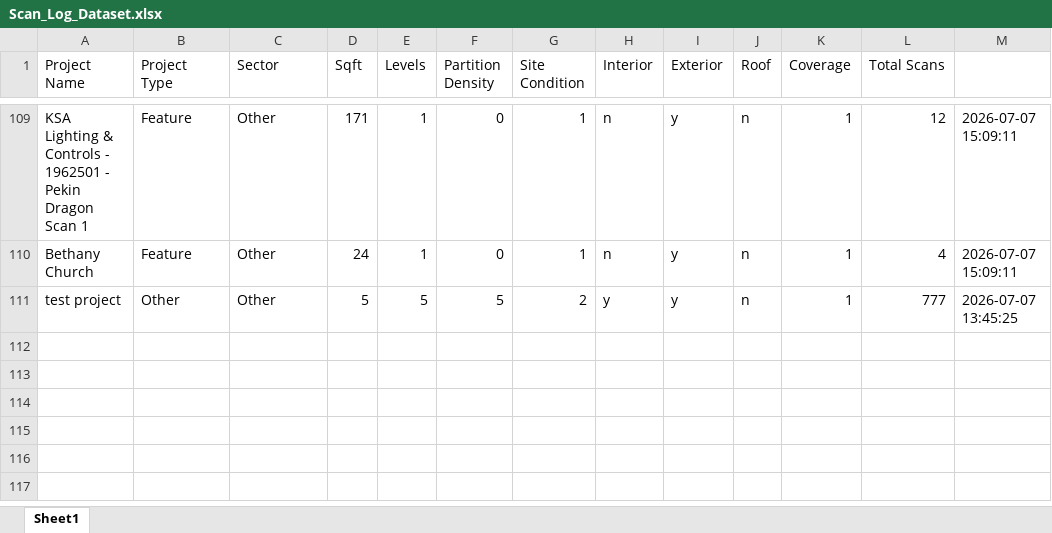
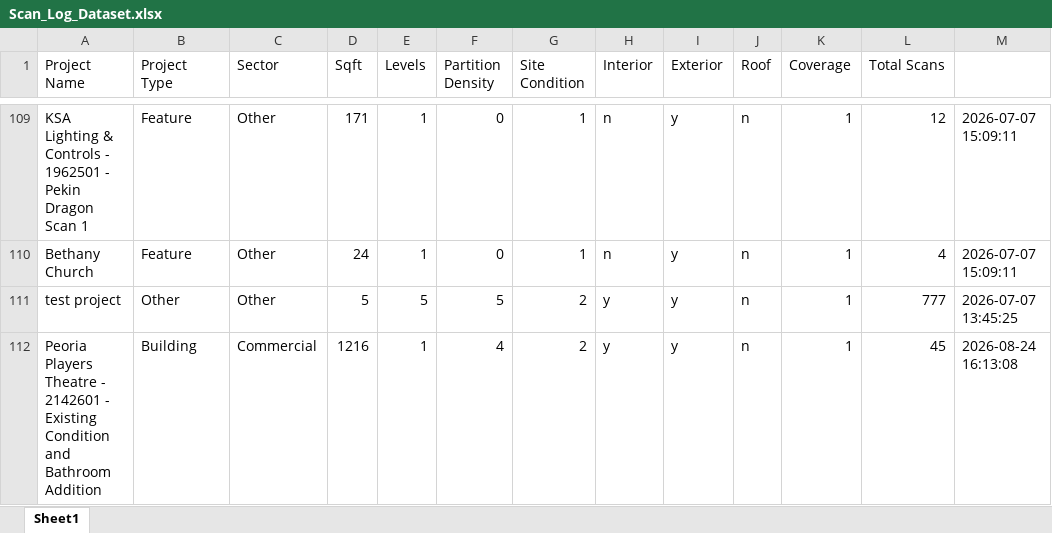
Before and after one commit to Skelesand/Job-Form-App, an Excel workbook: data/Scan_Log_Dataset.xlsx, sheet Sheet1, drawn as a sheet; only a part is shown, gaps mark what is left out; values as stored, in another font and other column widths than the file's, no borders; table styles not drawn; the diff names each change by its address in the sheet, - before the commit and + after, or states it on an @@ line.

Commit message:
Implemented predictive model and added a new page for estimating scans based on current form values.

```diff
--- a/data/Scan_Log_Dataset.xlsx (sheet Sheet1)
+++ b/data/Scan_Log_Dataset.xlsx (sheet Sheet1)
+row 112: Peoria Players Theatre - 2142601 - Existing Condition and Bathroom Addition | Building | Commercial | 1216 | 1 | 4 | 2 | y | y | n | 1 | 45 | 2026-08-24 16:13:08
```
Also changed, not shown: 6 other files.
